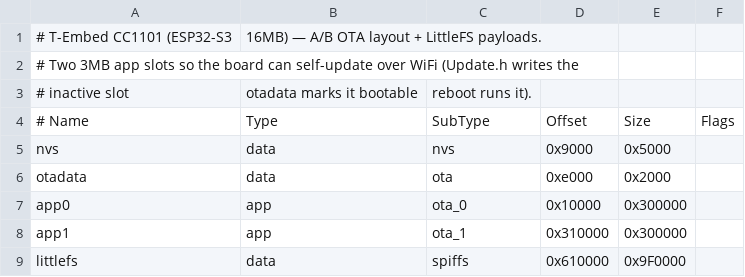
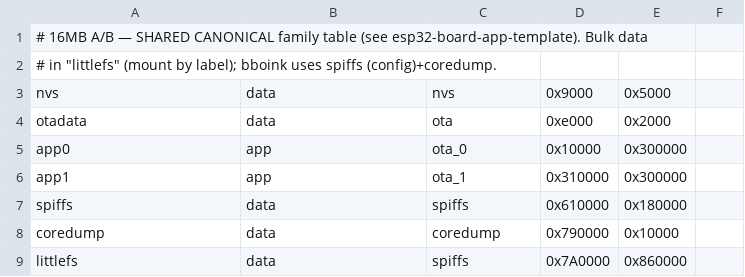
Before and after one commit to whitewhidow/hid-ble-poc, a CSV file: partitions-tembed.csv, drawn as a sheet.

```diff
--- a/partitions-tembed.csv
+++ b/partitions-tembed.csv
@@ -1,5 +1,3 @@
-# T-Embed CC1101 (ESP32-S3, 16MB) — A/B OTA layout + LittleFS payloads.
-# Two 3MB app slots so the board can self-update over WiFi (Update.h writes the
-# inactive slot, otadata marks it bootable, reboot runs it).
-# Name,     Type, SubType,  Offset,   Size,     Flags
+# 16MB A/B — SHARED CANONICAL family table (see esp32-board-app-template). Bulk data
+# in "littlefs" (mount by label); bboink uses spiffs (config)+coredump.
 nvs,        data, nvs,      0x9000,   0x5000,
@@ -8,2 +6,4 @@ app0,       app,  ota_0,    0x10000,  0x300000,
 app1,       app,  ota_1,    0x310000, 0x300000,
-littlefs,   data, spiffs,   0x610000, 0x9F0000,
+spiffs,     data, spiffs,   0x610000, 0x180000,
+coredump,   data, coredump, 0x790000, 0x10000,
+littlefs,   data, spiffs,   0x7A0000, 0x860000,
```
Also changed, not shown: partitions-headless-8m.csv, 8 other files.
